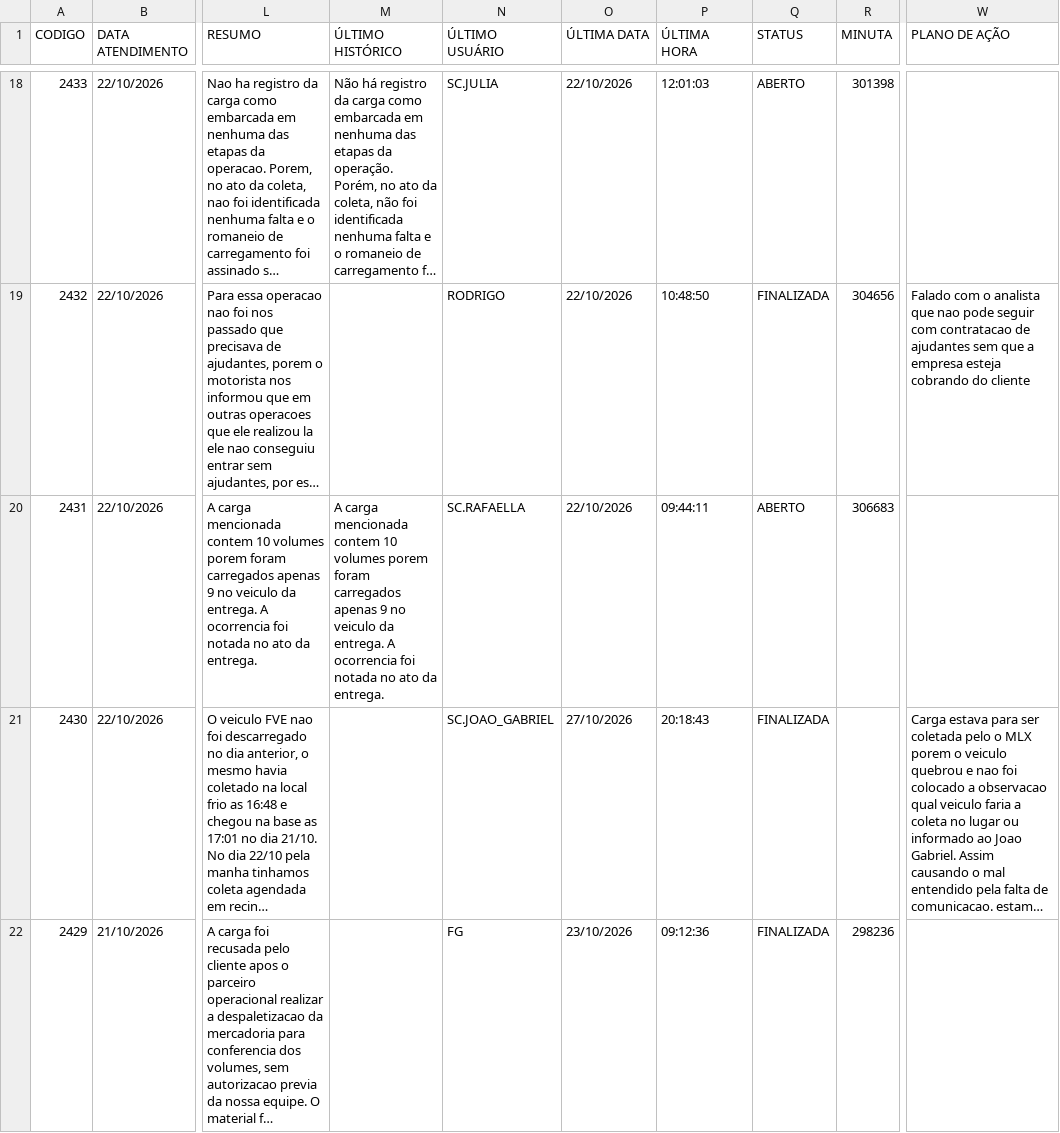
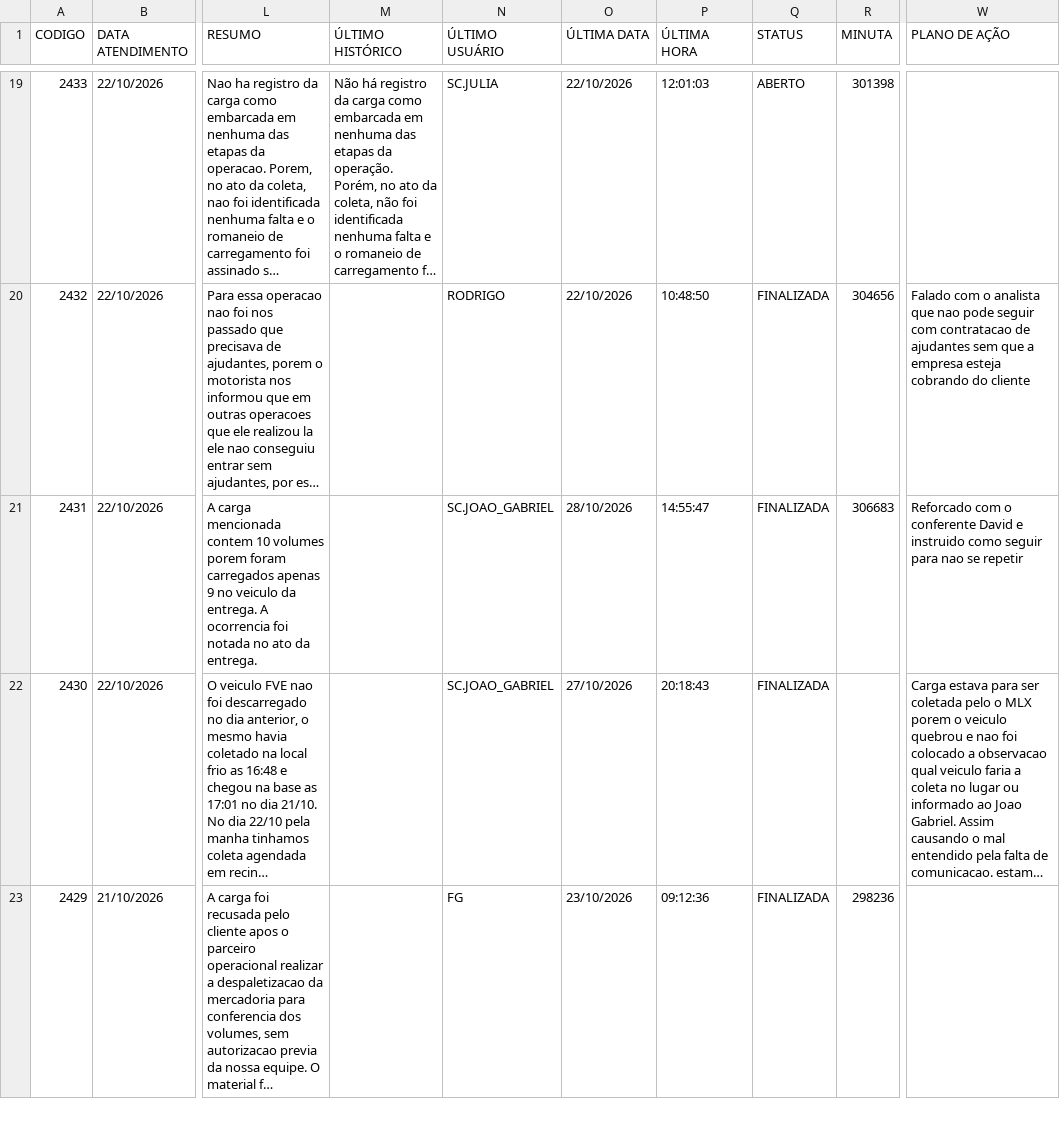
Before and after one commit to FranciscoSilva-sys/portoex-painel, a CSV file: historico_nao_conformidades.csv, drawn as a sheet; only a part is shown, gaps mark what is left out; long unchanged cells end in …; addresses are those after the commit; the diff covers the shown part only; the diff names each change by its address in the sheet, - before the commit and + after, or states it on an @@ line.

```diff
--- a/historico_nao_conformidades.csv
+++ b/historico_nao_conformidades.csv
-M21 (ÚLTIMO HISTÓRICO): A carga mencionada contem 10 volumes porem foram carregados apenas 9 no veiculo da entrega. A ocorrencia foi notada no ato da entrega.
+M21 (ÚLTIMO HISTÓRICO): (empty)
-N21 (ÚLTIMO USUÁRIO): SC.RAFAELLA
+N21 (ÚLTIMO USUÁRIO): SC.JOAO_GABRIEL
-O21 (ÚLTIMA DATA): 22/10/2026
+O21 (ÚLTIMA DATA): 28/10/2026
-P21 (ÚLTIMA HORA): 09:44:11
+P21 (ÚLTIMA HORA): 14:55:47
-Q21 (STATUS): ABERTO
+Q21 (STATUS): FINALIZADA
-W21 (PLANO DE AÇÃO): (empty)
+W21 (PLANO DE AÇÃO): Reforcado com o conferente David e instruido como seguir para nao se repetir
```
Also changed, not shown: 1 added row and 32 edited cells elsewhere in this file, 1 other file.
